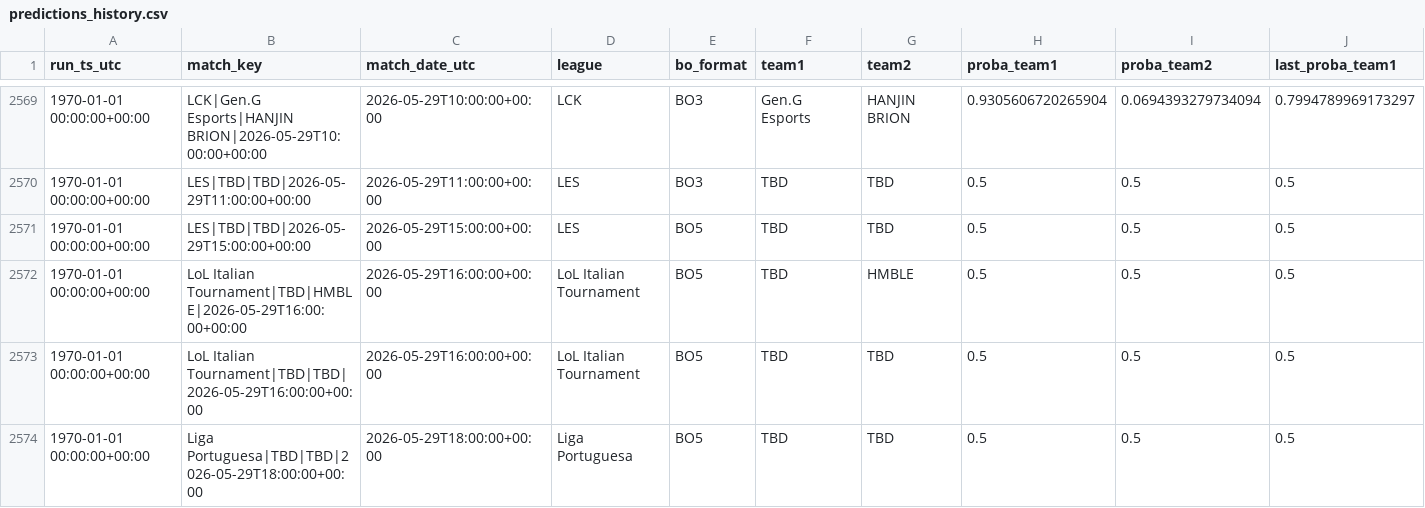
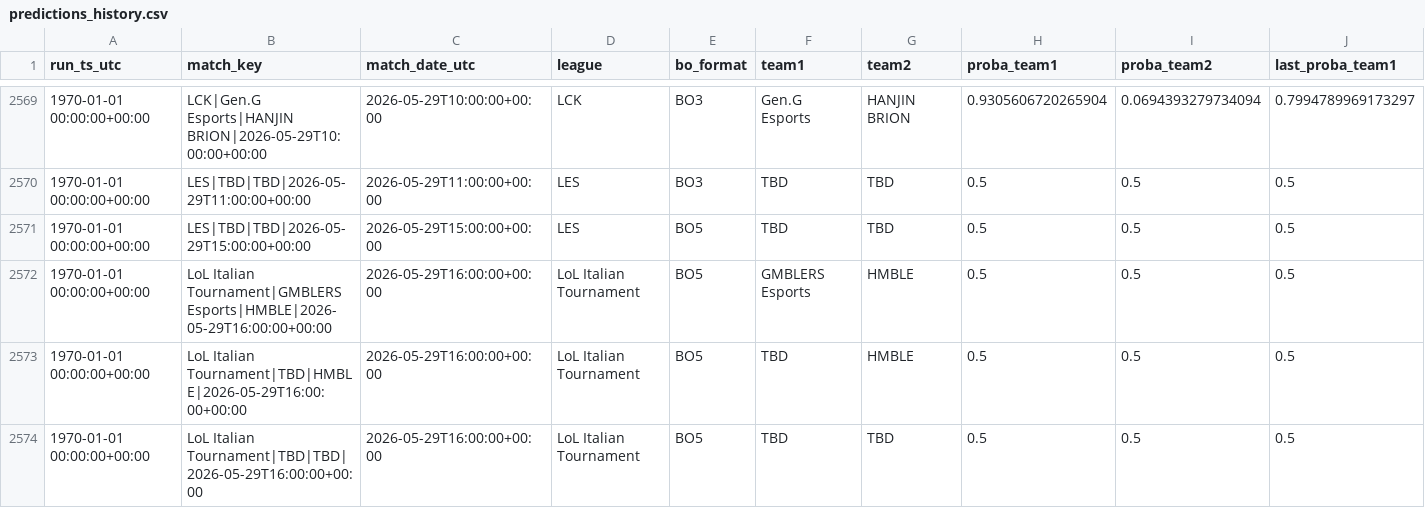
Before and after one commit to franc0510/streamlit-shine-sparkle, a CSV file: public/Documents/predictions_history.csv, drawn as a sheet; only a part is shown, gaps mark what is left out; the shorter side is filled out with more unchanged rows; rows hold the shown columns only; the diff names each change by its address in the sheet, - before the commit and + after, or states it on an @@ line.

```diff
--- a/public/Documents/predictions_history.csv
+++ b/public/Documents/predictions_history.csv
+row 2572: 1970-01-01 00:00:00+00:00 | LoL Italian Tournament|GMBLERS Esports|HMBLE|2026-05-29T16:00:00+00:00 | 2026-05-29T16:00:00+00:00 | LoL Italian Tournament | BO5 | GMBLERS Esports | HMBLE | 0.5 | 0.5 | 0.5
```
Also changed, not shown: public/Documents/schedule_with_probs.csv, 1 other file.
